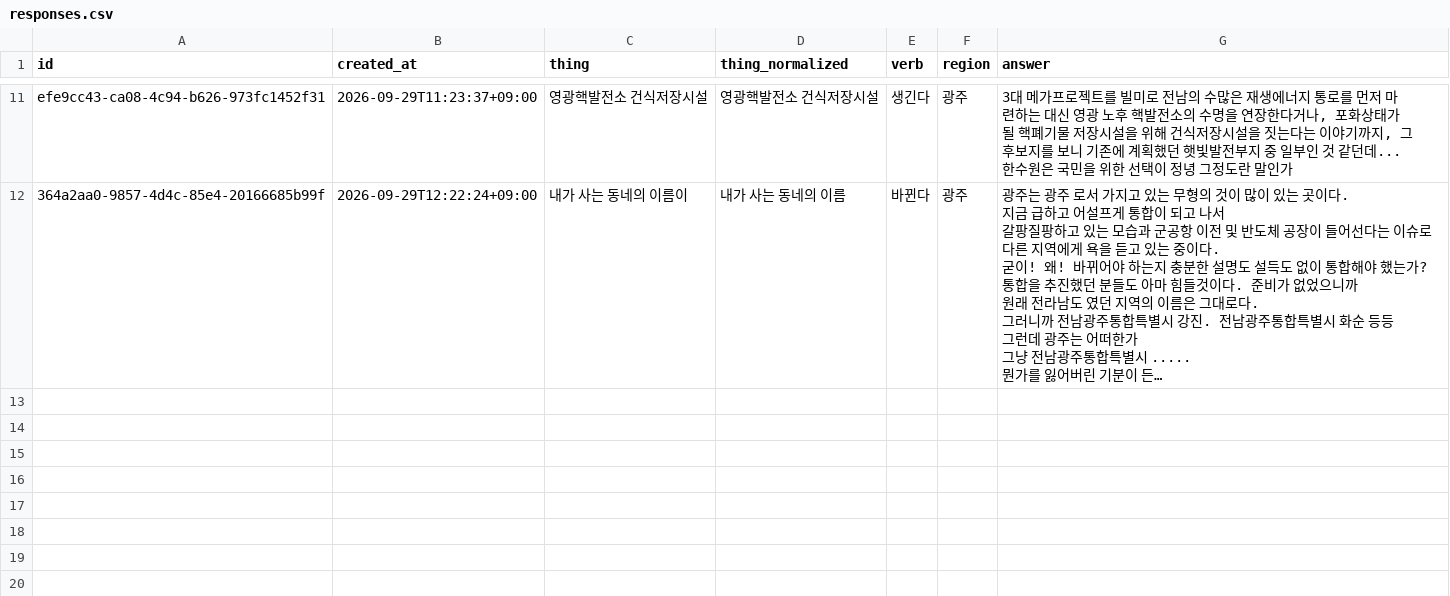
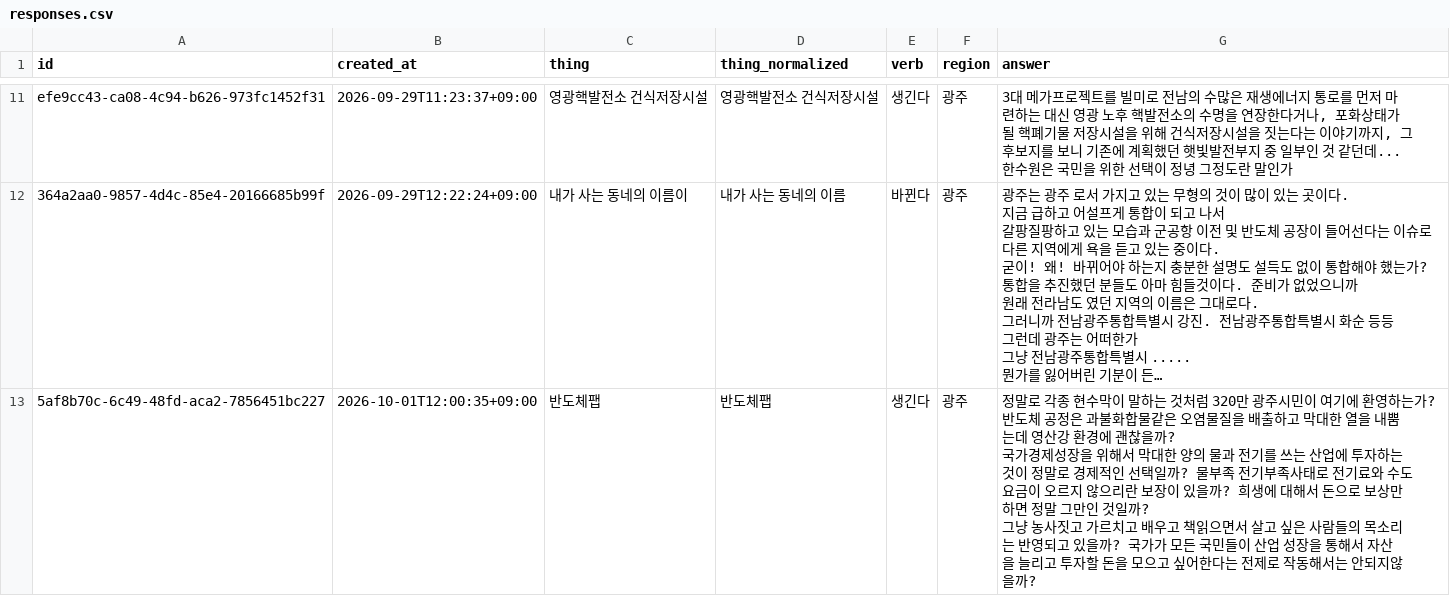
Before and after one commit to JuncholKimSo/saengginda, a CSV file: public/responses.csv, drawn as a sheet; only a part is shown, gaps mark what is left out; long unchanged cells end in …; ↵ is a line break in a cell; the diff names each change by its address in the sheet, - before the commit and + after, or states it on an @@ line.

```diff
--- a/public/responses.csv
+++ b/public/responses.csv
+row 13: 5af8b70c-6c49-48fd-aca2-7856451bc227 | 2026-10-01T12:00:35+09:00 | 반도체팹 | 반도체팹 | 생긴다 | 광주 | 정말로 각종 현수막이 말하는 것처럼 320만 광주시민이 여기에 환영하는가? ↵ 반도체 공정은 과불화합물같은 오염물질을 배출하고 막대한 열을 내뿜는데 영산강 환경에 괜찮을까? ↵ 국가경제성장을 위해서 막대한 양의 물과 전기를 쓰는 산업에 투자하는 것이 정말로 경제적인 선택일까? 물부족 전기부족사태로 전기료와 수도요금이 오르지 않으리란 보장이 있을까? 희생에 대해서 돈으로 보상만 하면 정말 그만인 것일까? ↵ 그냥 농사짓고 가르치고 배우고 책읽으면서 살고 싶은 사람들의 목소리는 반영되고 있을까? 국가가 모든 국민들이 산업 성장을 통해서 자산을 늘리고 투자할 돈을 모으고 싶어한다는 전제로 작동해서는 안되지않을까?
```
Also changed, not shown: 2 other files.
